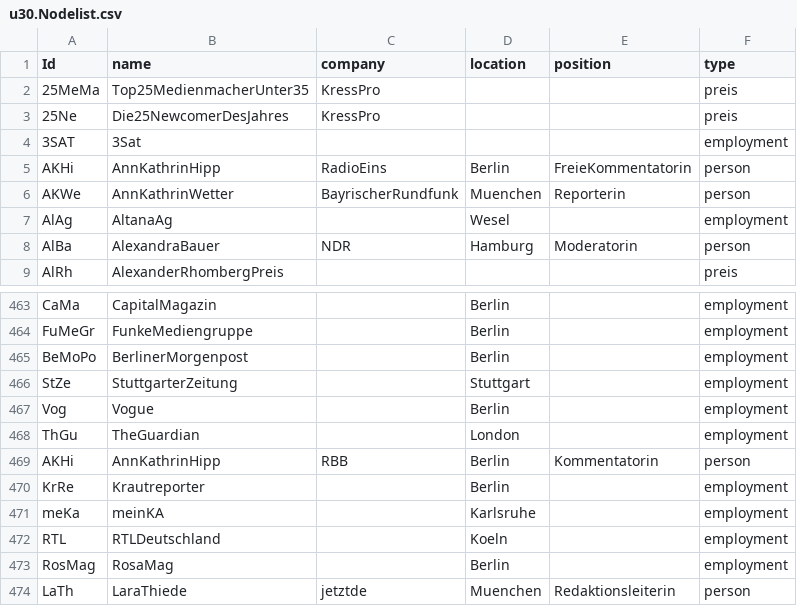
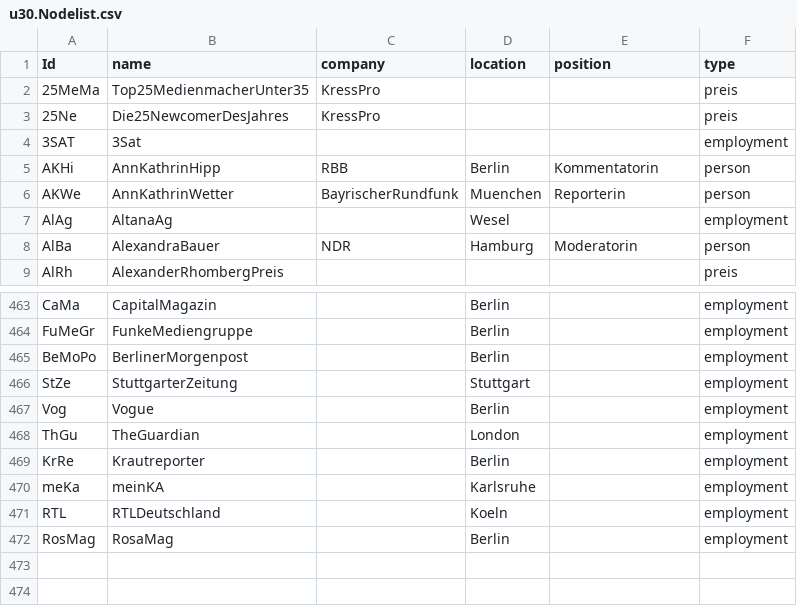
Before and after one commit to JohannaPuehs/15.11.Frauen-u30-im-Journalismus, a CSV file: u30.Nodelist.csv, drawn as a sheet; only a part is shown, gaps mark what is left out.

Commit message:
Update u30.Nodelist.csv

```diff
--- a/u30.Nodelist.csv
+++ b/u30.Nodelist.csv
@@ -4,3 +4,3 @@ Id,name,company,location,position,type
 3SAT,3Sat,,,,employment
-AKHi,AnnKathrinHipp,RadioEins,Berlin,FreieKommentatorin,person
+AKHi,AnnKathrinHipp,RBB,Berlin,Kommentatorin,person
 AKWe,AnnKathrinWetter,BayrischerRundfunk,Muenchen,Reporterin,person
@@ -468,3 +468,2 @@ Vog,Vogue,,Berlin,,employment
 ThGu,TheGuardian,,London,,employment
-AKHi,AnnKathrinHipp,RBB,Berlin,Kommentatorin,person
 KrRe,Krautreporter,,Berlin,,employment
@@ -473,2 +472 @@ RTL,RTLDeutschland,,Koeln,,employment
 RosMag,RosaMag,,Berlin,,employment
-LaTh,LaraThiede,jetztde,Muenchen,Redaktionsleiterin,person
```
